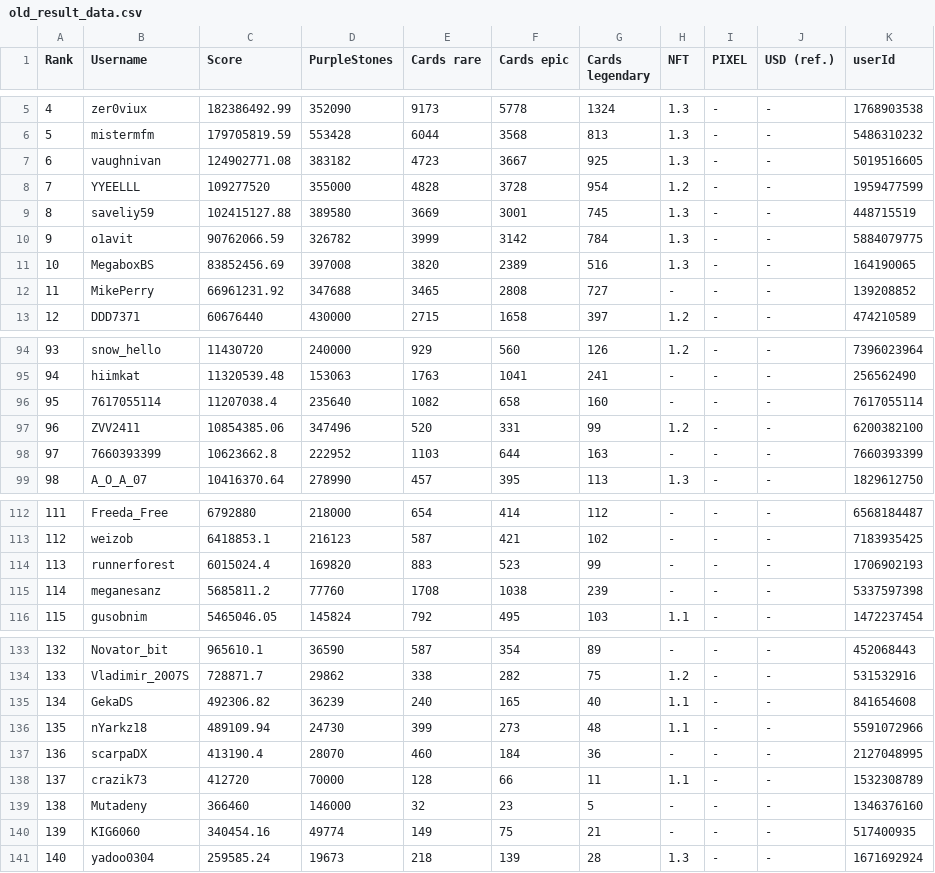
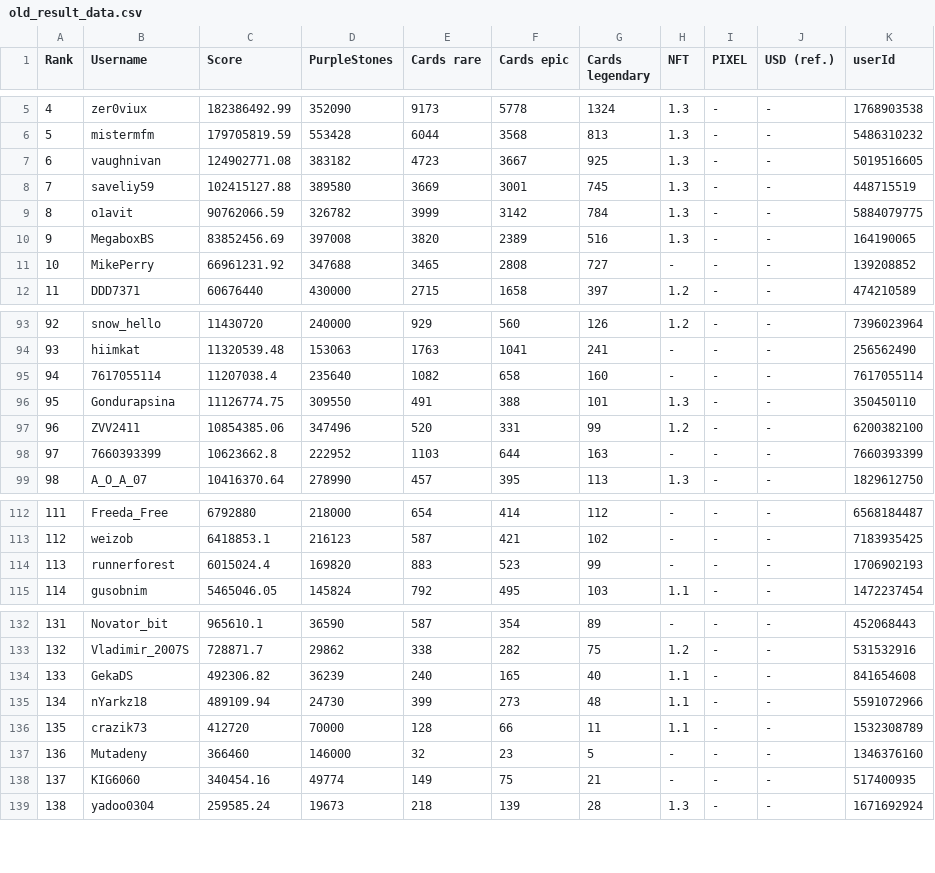
Before and after one commit to a-bormotov/tg_pixel, a CSV file: old_result_data.csv, drawn as a sheet; only a part is shown, gaps mark what is left out; removed rows and columns are numbered as before the commit, all else as after; the diff covers the shown part only; the diff names each change by its address in the sheet, - before the commit and + after, or states it on an @@ line.

Commit message:
ads user fixed

```diff
--- a/old_result_data.csv
+++ b/old_result_data.csv
-row 8: 7 | YYEELLL | 109277520 | 355000 | 4828 | 3728 | 954 | 1.2 | - | - | 1959477599
@@ column A (Rank) renumbered between rows 8 and 187 @@
+row 96: 95 | Gondurapsina | 11126774.75 | 309550 | 491 | 388 | 101 | 1.3 | - | - | 350450110
-row 115: 114 | meganesanz | 5685811.2 | 77760 | 1708 | 1038 | 239 | - | - | - | 5337597398
-row 137: 136 | scarpaDX | 413190.4 | 28070 | 460 | 184 | 36 | - | - | - | 2127048995
```
Also changed, not shown: 2 added rows, 3 removed rows, 18 moved rows and 4 edited cells elsewhere in this file.
